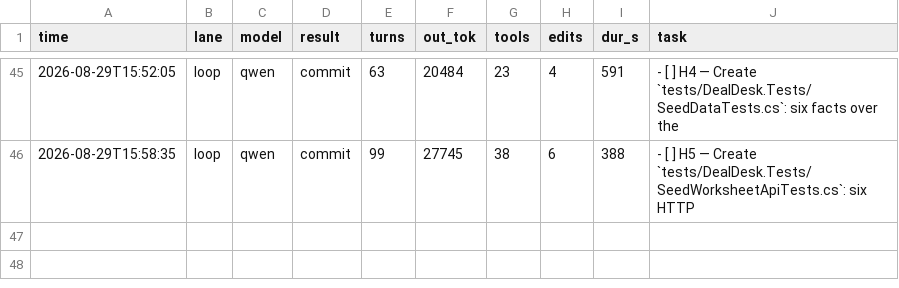
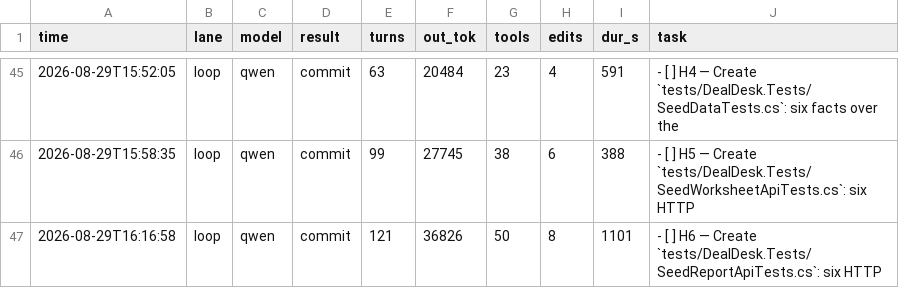
Before and after one commit to HTC-56/dealdesk, a TSV file: loop-ledger.tsv, drawn as a sheet; only a part is shown, gaps mark what is left out.

Commit message:
chore(loop): sweep-commit stranded work after task: H6 — Create `tests/DealDesk.Tests/SeedReportApiTests.cs`: six HTTP

```diff
--- a/loop-ledger.tsv
+++ b/loop-ledger.tsv
@@ -46 +46,2 @@ time	lane	model	result	turns	out_tok	tools	edits	dur_s	task
 2026-08-29T15:58:35	loop	qwen	commit	99	27745	38	6	388	- [ ] H5 — Create `tests/DealDesk.Tests/SeedWorksheetApiTests.cs`: six HTTP
+2026-08-29T16:16:58	loop	qwen	commit	121	36826	50	8	1101	- [ ] H6 — Create `tests/DealDesk.Tests/SeedReportApiTests.cs`: six HTTP
```
